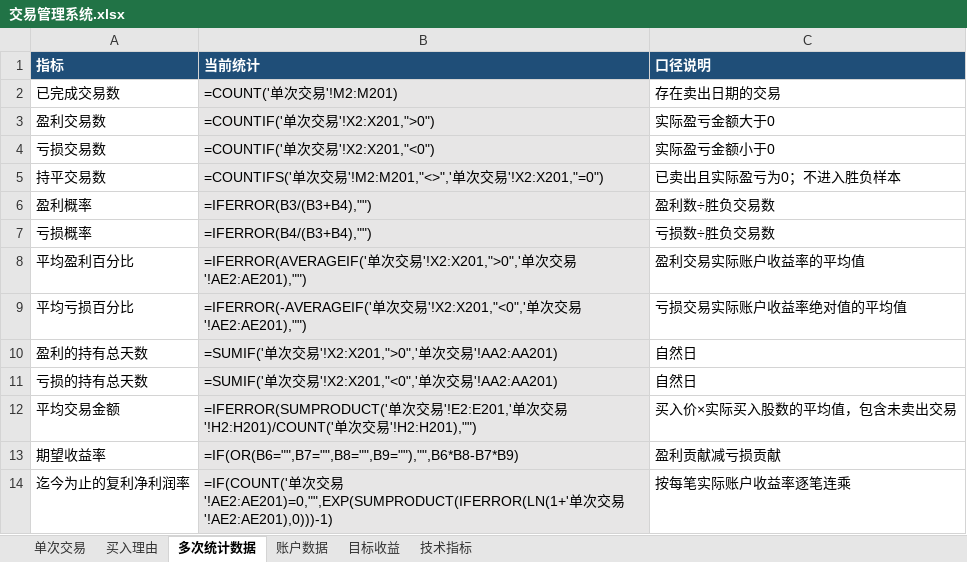
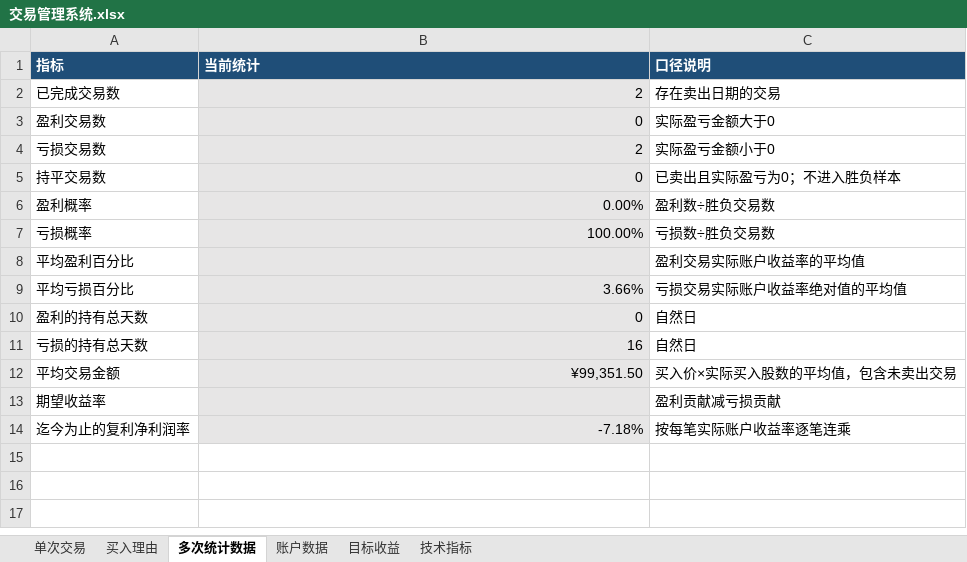
Before and after one commit to yooner/learn_socks, an Excel workbook: 交易管理系统.xlsx, sheet 多次统计数据, drawn as a sheet; values as stored, in another font and other column widths than the file's, no borders; formulas without a stored value are shown as written; the diff names each change by its address in the sheet, - before the commit and + after, or states it on an @@ line.

```diff
--- a/交易管理系统.xlsx (sheet 多次统计数据)
+++ b/交易管理系统.xlsx (sheet 多次统计数据)
-B2 (当前统计): =COUNT('单次交易'!M2:M201)
+B2 (当前统计): 2
-B3 (当前统计): =COUNTIF('单次交易'!X2:X201,">0")
+B3 (当前统计): 0
-B4 (当前统计): =COUNTIF('单次交易'!X2:X201,"<0")
+B4 (当前统计): 2
-B5 (当前统计): =COUNTIFS('单次交易'!M2:M201,"<>",'单次交易'!X2:X201,"=0")
+B5 (当前统计): 0
-B6 (当前统计): =IFERROR(B3/(B3+B4),"")
+B6 (当前统计): 0.00%
-B7 (当前统计): =IFERROR(B4/(B3+B4),"")
+B7 (当前统计): 100.00%
-B8 (当前统计): =IFERROR(AVERAGEIF('单次交易'!X2:X201,">0",'单次交易'!AE2:AE201),"")
+B8 (当前统计): (empty)
-B9 (当前统计): =IFERROR(-AVERAGEIF('单次交易'!X2:X201,"<0",'单次交易'!AE2:AE201),"")
+B9 (当前统计): 3.66%
-B10 (当前统计): =SUMIF('单次交易'!X2:X201,">0",'单次交易'!AA2:AA201)
+B10 (当前统计): 0
-B11 (当前统计): =SUMIF('单次交易'!X2:X201,"<0",'单次交易'!AA2:AA201)
+B11 (当前统计): 16
-B12 (当前统计): =IFERROR(SUMPRODUCT('单次交易'!E2:E201,'单次交易'!H2:H201)/COUNT('单次交易'!H2:H201),"")
+B12 (当前统计): ¥99,351.50
-B13 (当前统计): =IF(OR(B6="",B7="",B8="",B9=""),"",B6*B8-B7*B9)
+B13 (当前统计): (empty)
-B14 (当前统计): =IF(COUNT('单次交易'!AE2:AE201)=0,"",EXP(SUMPRODUCT(IFERROR(LN(1+'单次交易'!AE2:AE201),0)))-1)
+B14 (当前统计): -7.18%
```
Also changed, not shown: sheet 单次交易, sheet 账户数据, sheet 目标收益, sheet 买入理由, stock_review_template.xlsx.
